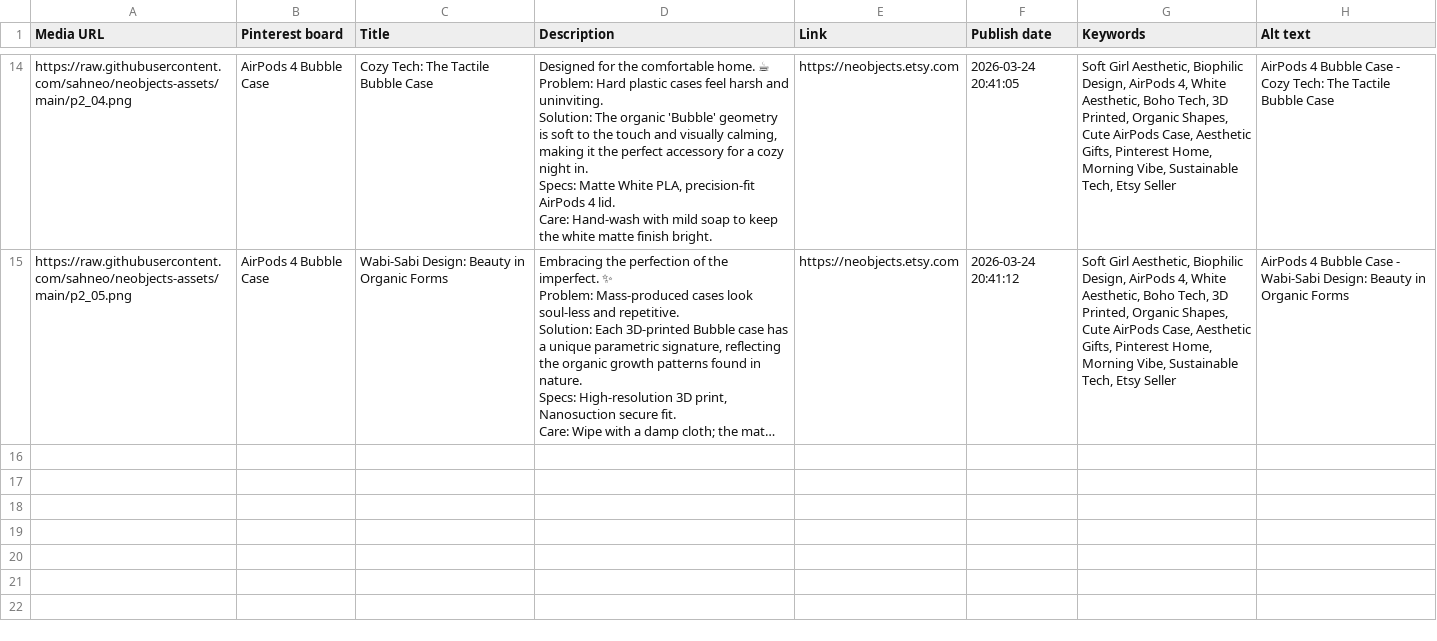
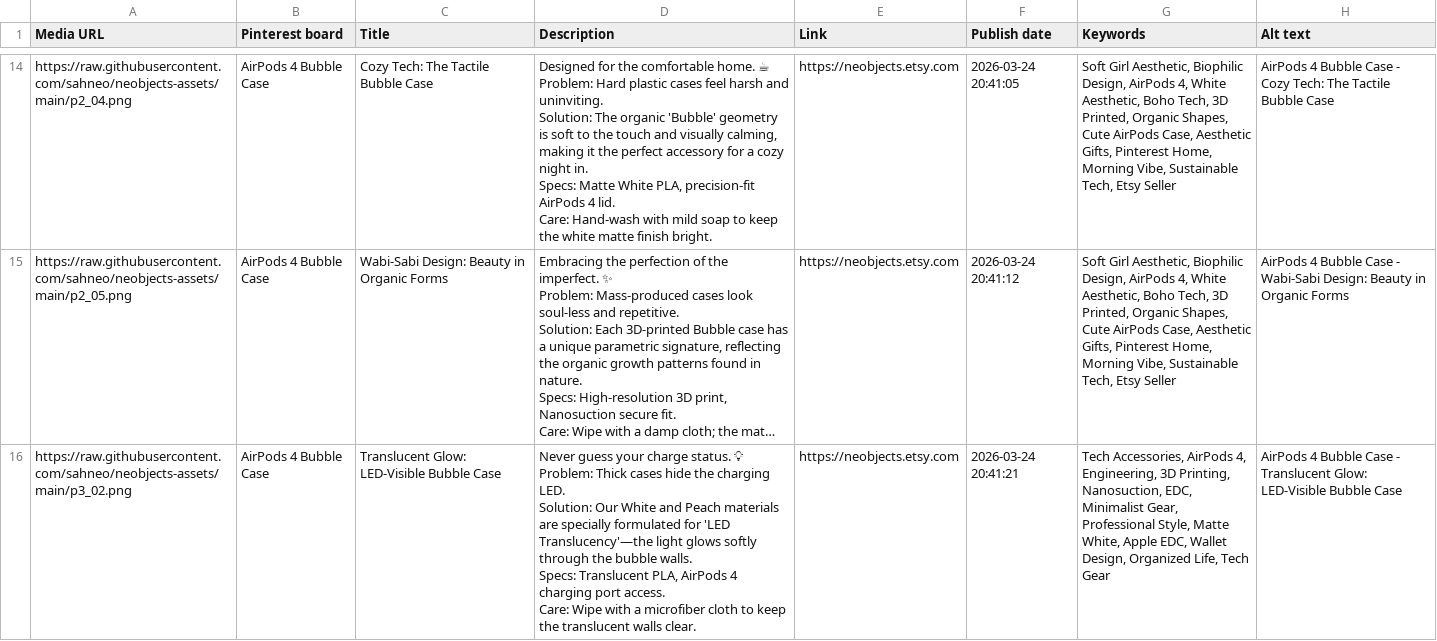
Before and after one commit to sahneo/neobjects-assets, a CSV file: pinterest_upload.csv, drawn as a sheet; only a part is shown, gaps mark what is left out; long unchanged cells end in …; ↵ is a line break in a cell; the diff names each change by its address in the sheet, - before the commit and + after, or states it on an @@ line.

Commit message:
Upload Pins: 2026-03-24 20:41

```diff
--- a/pinterest_upload.csv
+++ b/pinterest_upload.csv
+row 16: https://raw.githubusercontent.com/sahneo/neobjects-assets/main/p3_02.png | AirPods 4 Bubble Case | Translucent Glow: LED-Visible Bubble Case | Never guess your charge status. 💡 ↵ Problem: Thick cases hide the charging LED. ↵ Solution: Our White and Peach materials are specially formulated for 'LED Translucency'—the light glows softly through the bubble walls. ↵ Specs: Translucent PLA, AirPods 4 charging port access. ↵ Care: Wipe with a microfiber cloth to keep the translucent walls clear. | https://neobjects.etsy.com | 2026-03-24 20:41:21 | Tech Accessories, AirPods 4, Engineering, 3D Printing, Nanosuction, EDC, Minimalist Gear, Professional Style, Matte White, Apple EDC, Wallet Design, Organized Life, Tech Gear | AirPods 4 Bubble Case - Translucent Glow: LED-Visible Bubble Case
```
Also changed, not shown: 1 other file.
